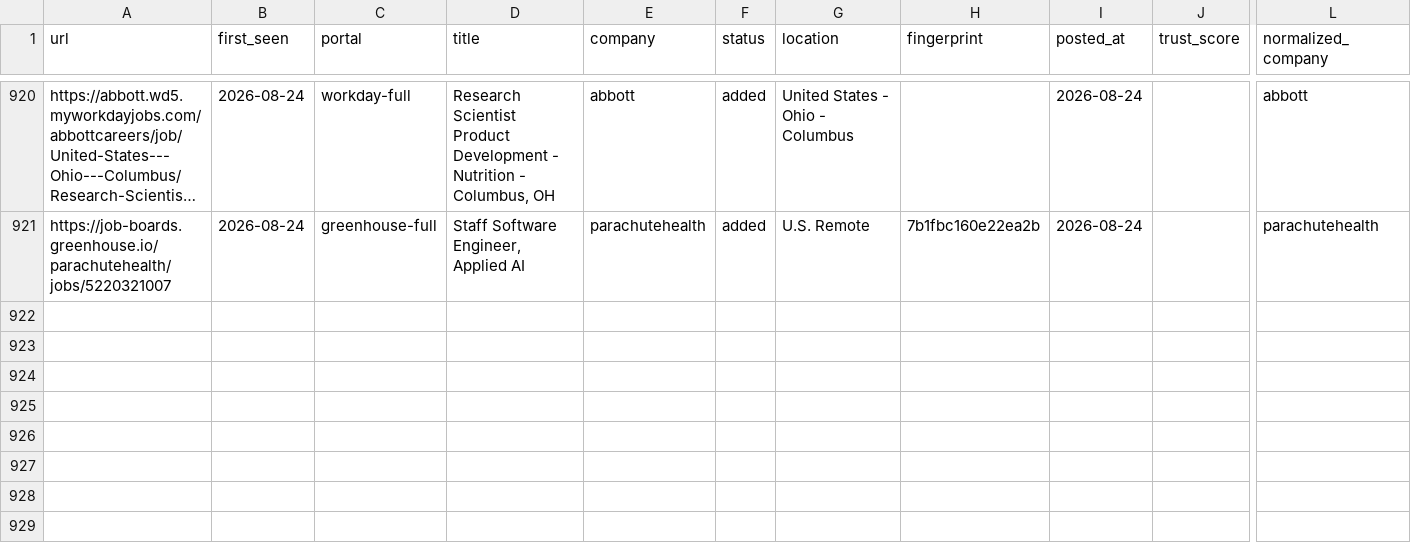
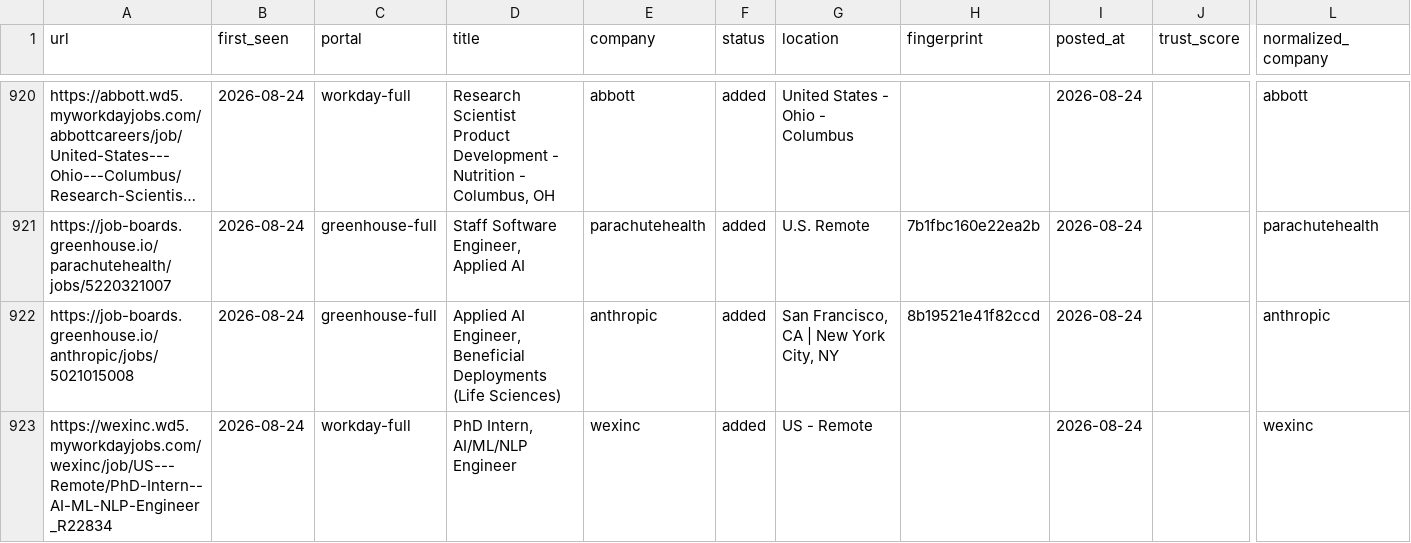
Before and after one commit to jayitsaha/career-ops-watch, a TSV file: state/scan-history.tsv, drawn as a sheet; only a part is shown, gaps mark what is left out; long unchanged cells end in …; rows hold the shown columns only; the diff names each change by its address in the sheet, - before the commit and + after, or states it on an @@ line.

```diff
--- a/state/scan-history.tsv
+++ b/state/scan-history.tsv
+row 922: https://job-boards.greenhouse.io/anthropic/jobs/5021015008 | 2026-08-24 | greenhouse-full | Applied AI Engineer, Beneficial Deployments (Life Sciences) | anthropic | added | San Francisco, CA | New York City, NY | 8b19521e41f82ccd | 2026-08-24 |  | anthropic
+row 923: https://wexinc.wd5.myworkdayjobs.com/wexinc/job/US---Remote/PhD-Intern--AI-ML-NLP-Engineer_R22834 | 2026-08-24 | workday-full | PhD Intern, AI/ML/NLP Engineer | wexinc | added | US - Remote |  | 2026-08-24 |  | wexinc
```
